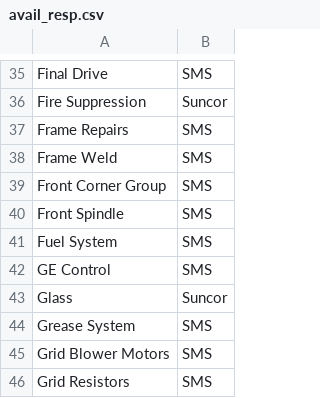
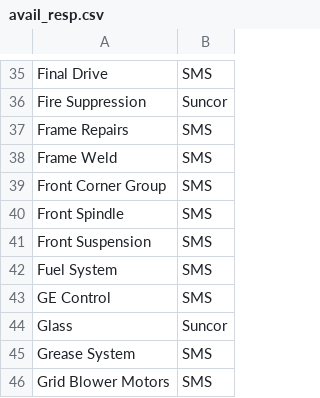
Before and after one commit to jaymegordo/SMSEventLog, a CSV file: smseventlog/data/csv/avail_resp.csv, drawn as a sheet; only a part is shown, gaps mark what is left out; the shorter side is filled out with more unchanged rows; the diff names each change by its address in the sheet, - before the commit and + after, or states it on an @@ line.

```diff
--- a/smseventlog/data/csv/avail_resp.csv
+++ b/smseventlog/data/csv/avail_resp.csv
+row 41: Front Suspension | SMS
```
Also changed, not shown: smseventlog/data/csv/avail_assigned.csv, 11 other files.
